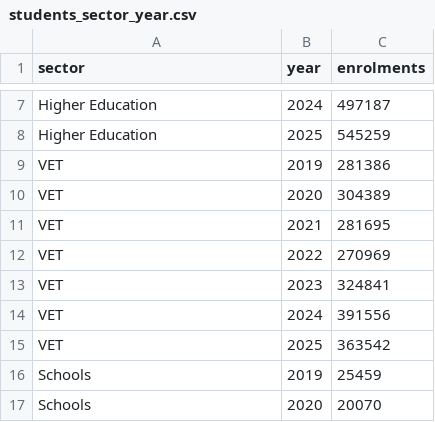
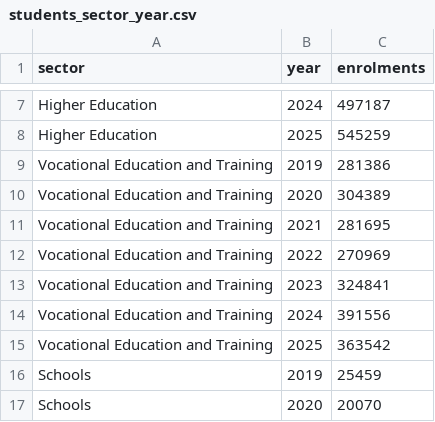
Before and after one commit to carmensiay0316/FIT2179_DV2, a CSV file: data/students_sector_year.csv, drawn as a sheet; only a part is shown, gaps mark what is left out.

```diff
--- a/data/students_sector_year.csv
+++ b/data/students_sector_year.csv
@@ -8,9 +8,9 @@ Higher Education,2024,497187
 Higher Education,2025,545259
-VET,2019,281386
-VET,2020,304389
-VET,2021,281695
-VET,2022,270969
-VET,2023,324841
-VET,2024,391556
-VET,2025,363542
+Vocational Education and Training,2019,281386
+Vocational Education and Training,2020,304389
+Vocational Education and Training,2021,281695
+Vocational Education and Training,2022,270969
+Vocational Education and Training,2023,324841
+Vocational Education and Training,2024,391556
+Vocational Education and Training,2025,363542
 Schools,2019,25459
```
Also changed, not shown: 11 other files.
